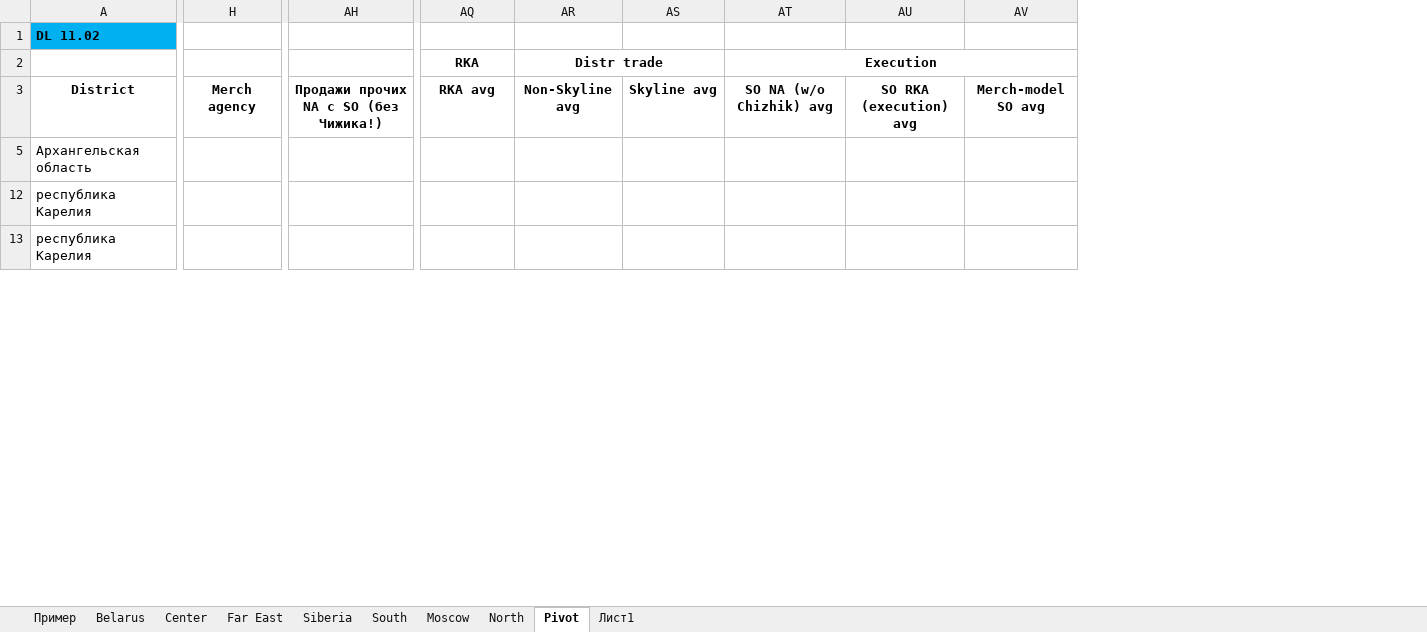
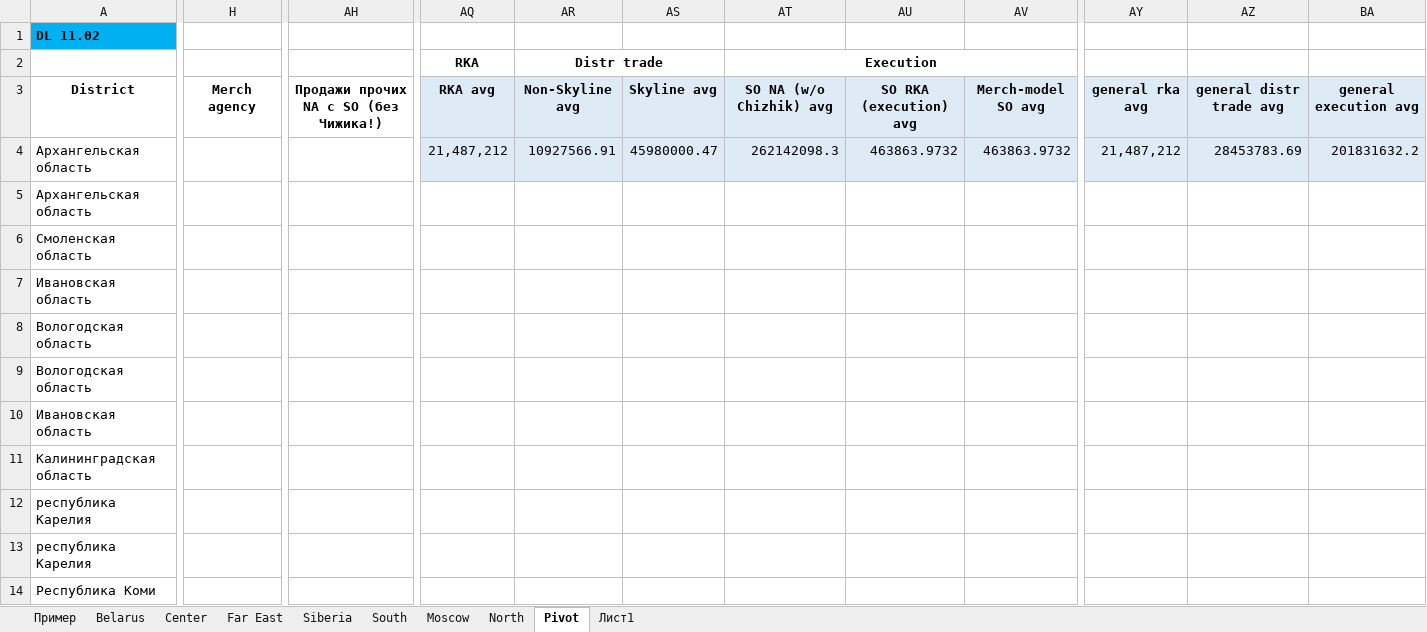
Before and after one commit to nikitakuvsh/MARSIntMap, an Excel workbook: Модель PIVOT.xlsx, sheet Pivot, drawn as a sheet; only a part is shown, gaps mark what is left out; values as stored, in another font and other column widths than the file's, no borders; conditional formats not drawn; removed rows and columns are numbered as before the commit, all else as after; rows hold the shown columns only; the diff covers the shown part only; the diff names each change by its address in the sheet, - before the commit and + after, or states it on an @@ line.

```diff
--- a/Модель PIVOT.xlsx (sheet Pivot)
+++ b/Модель PIVOT.xlsx (sheet Pivot)
-column H, row 3: Merch agency
+column H, row 3: Merch agency
-column AH, row 3: Продажи прочих NA c SO (без Чижика!)
+column AH, row 3: Продажи прочих NA c SO (без Чижика!)
+column AY, row 3: general rka avg
+column AZ, row 3: general distr trade avg
+column BA, row 3: general execution avg
-AQ3:AV3 fill: none
+AQ3:AV3 fill: #DEEBF7
+row 4: Архангельская область |  |  | 21,487,212 | 10927566.91 | 45980000.47 | 262142098.3 | 463863.9732 | 463863.9732 | 21,487,212 | 28453783.69 | 201831632.2
@@ row 6 unhidden: Смоленская область @@
@@ row 7 unhidden: Ивановская область @@
@@ row 8 unhidden: Вологодская область @@
@@ row 9 unhidden: Вологодская область @@
@@ row 10 unhidden: Ивановская область @@
@@ row 11 unhidden: Калининградская область @@
@@ row 14 unhidden: Республика Коми @@
```
Also changed, not shown: 44 hidden or unhidden rows and cell formats elsewhere in this sheet, 10 other files.
